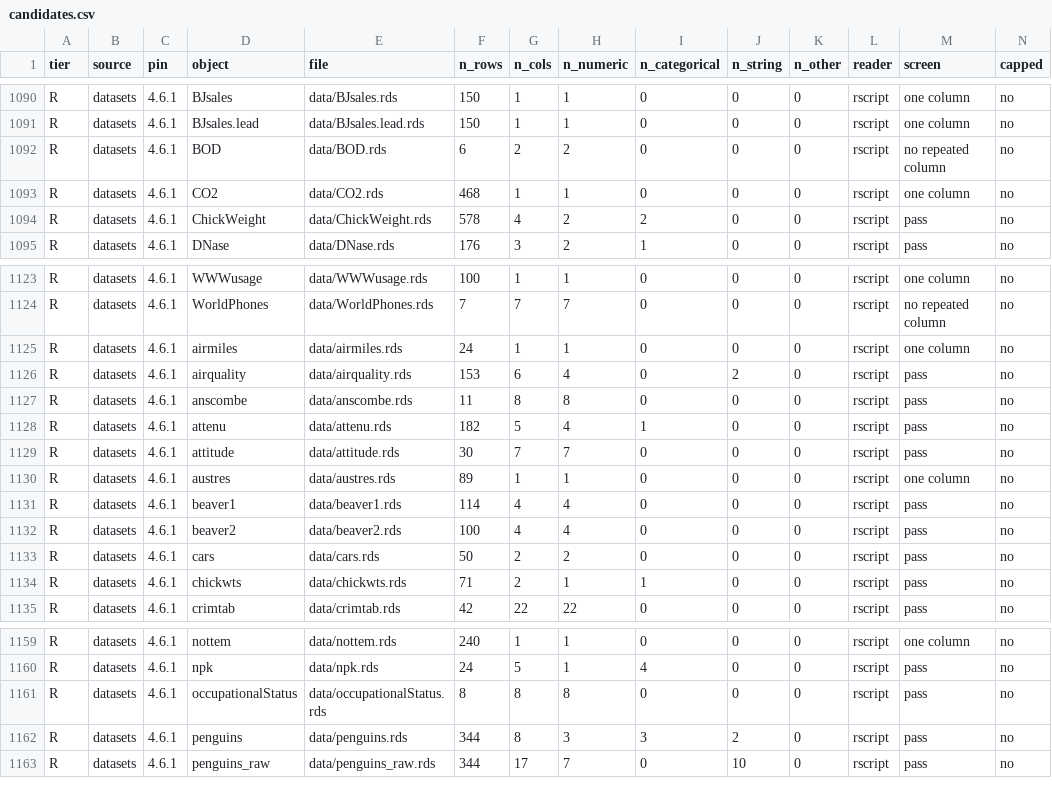
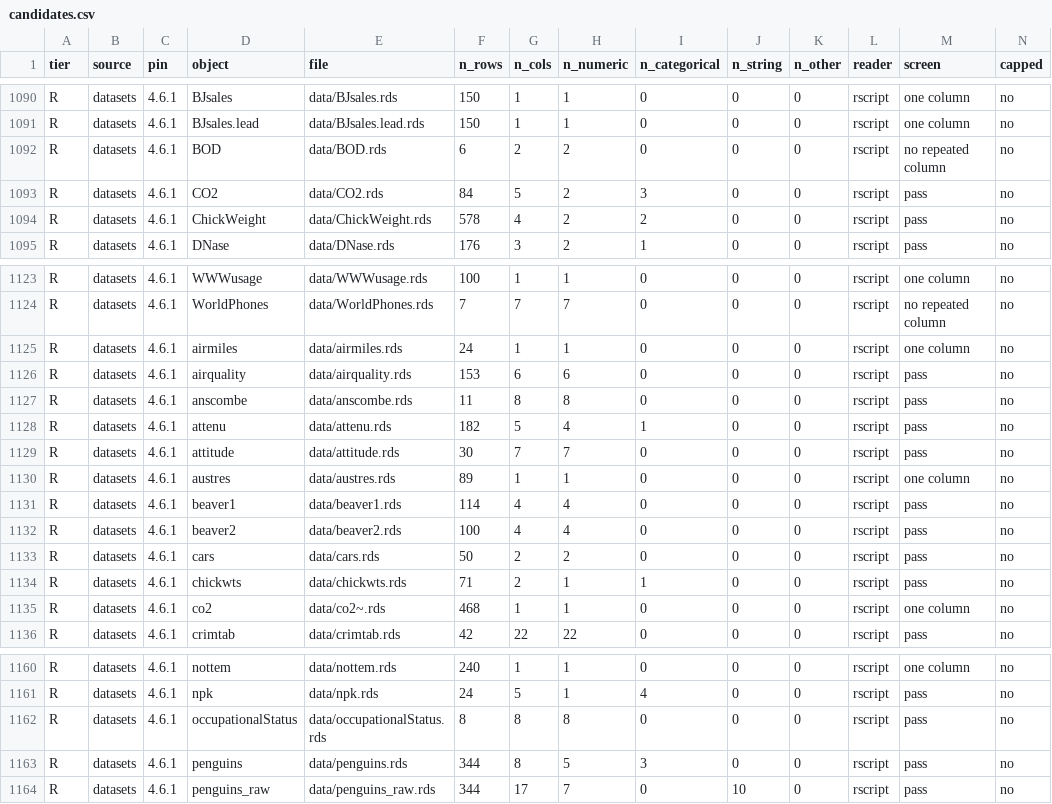
Before and after one commit to adkipnis/mixedbench, a CSV file: packages/glmm/surveys/dimensions/candidates.csv, drawn as a sheet; only a part is shown, gaps mark what is left out.

```diff
--- a/packages/glmm/surveys/dimensions/candidates.csv
+++ b/packages/glmm/surveys/dimensions/candidates.csv
@@ -1092,3 +1092,3 @@
 "R","datasets","4.6.1","BOD","data/BOD.rds","6","2","2","0","0","0","rscript","no repeated column","no"
-"R","datasets","4.6.1","CO2","data/CO2.rds","468","1","1","0","0","0","rscript","one column","no"
+"R","datasets","4.6.1","CO2","data/CO2.rds","84","5","2","3","0","0","rscript","pass","no"
 "R","datasets","4.6.1","ChickWeight","data/ChickWeight.rds","578","4","2","2","0","0","rscript","pass","no"
@@ -1125,3 +1125,3 @@
 "R","datasets","4.6.1","airmiles","data/airmiles.rds","24","1","1","0","0","0","rscript","one column","no"
-"R","datasets","4.6.1","airquality","data/airquality.rds","153","6","4","0","2","0","rscript","pass","no"
+"R","datasets","4.6.1","airquality","data/airquality.rds","153","6","6","0","0","0","rscript","pass","no"
 "R","datasets","4.6.1","anscombe","data/anscombe.rds","11","8","8","0","0","0","rscript","pass","no"
@@ -1134,2 +1134,3 @@
 "R","datasets","4.6.1","chickwts","data/chickwts.rds","71","2","1","1","0","0","rscript","pass","no"
+"R","datasets","4.6.1","co2","data/co2~.rds","468","1","1","0","0","0","rscript","one column","no"
 "R","datasets","4.6.1","crimtab","data/crimtab.rds","42","22","22","0","0","0","rscript","pass","no"
@@ -1161,3 +1162,3 @@
 "R","datasets","4.6.1","occupationalStatus","data/occupationalStatus.rds","8","8","8","0","0","0","rscript","pass","no"
-"R","datasets","4.6.1","penguins","data/penguins.rds","344","8","3","3","2","0","rscript","pass","no"
+"R","datasets","4.6.1","penguins","data/penguins.rds","344","8","5","3","0","0","rscript","pass","no"
 "R","datasets","4.6.1","penguins_raw","data/penguins_raw.rds","344","17","7","0","10","0","rscript","pass","no"
```
Also changed, not shown: packages/glmm/surveys/dimensions/duplicates.csv, packages/glmm/surveys/dimensions/shards/excluded_prescreen.csv, 21 other files.
